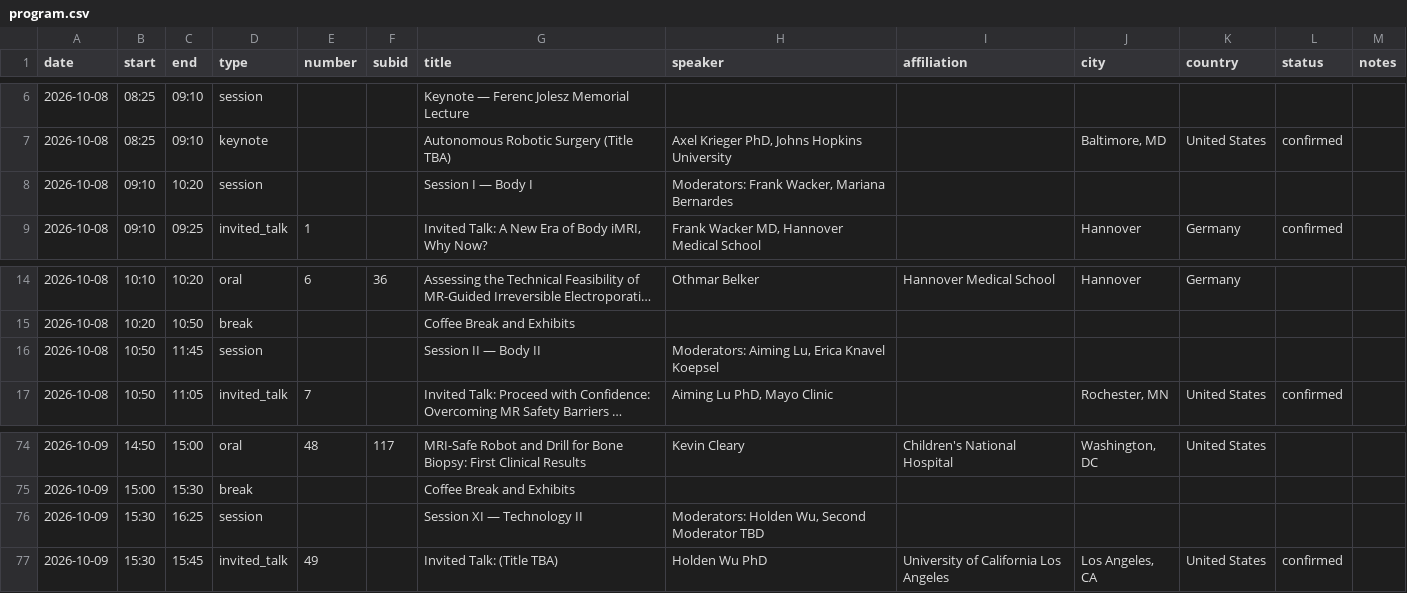
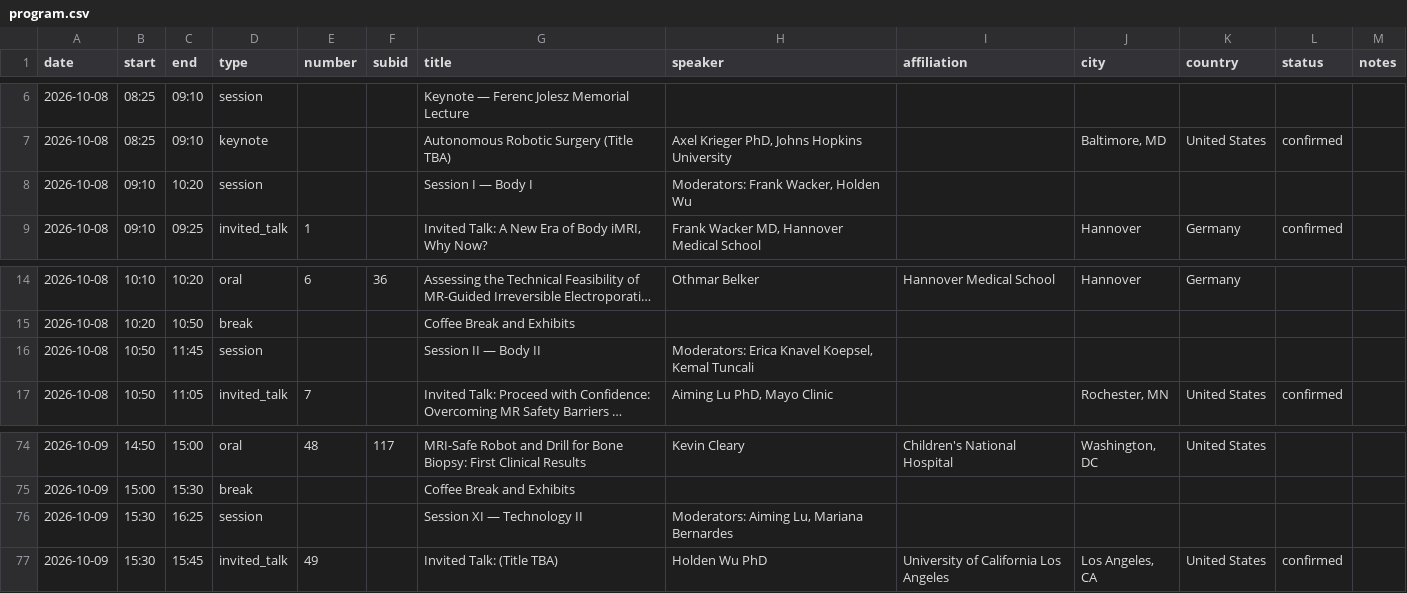
Before and after one commit to imri2026/imri2026.github.io, a CSV file: _program/program.csv, drawn as a sheet; only a part is shown, gaps mark what is left out; long unchanged cells end in …; the diff names each change by its address in the sheet, - before the commit and + after, or states it on an @@ line.

```diff
--- a/_program/program.csv
+++ b/_program/program.csv
-H8 (speaker): Moderators: Frank Wacker, Mariana Bernardes
+H8 (speaker): Moderators: Frank Wacker, Holden Wu
-H16 (speaker): Moderators: Aiming Lu, Erica Knavel Koepsel
+H16 (speaker): Moderators: Erica Knavel Koepsel, Kemal Tuncali
-H76 (speaker): Moderators: Holden Wu, Second Moderator TBD
+H76 (speaker): Moderators: Aiming Lu, Mariana Bernardes
```
Also changed, not shown: 1 other file.
